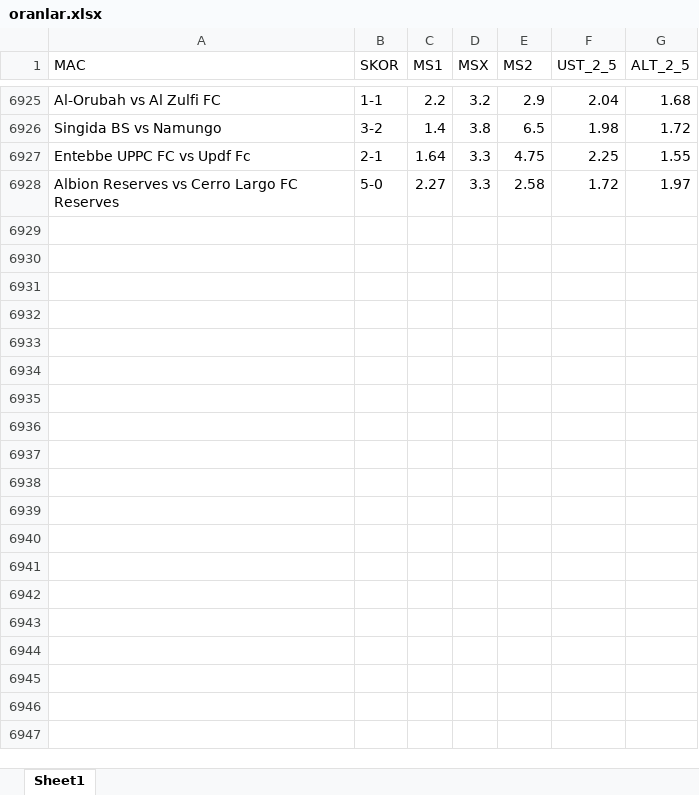
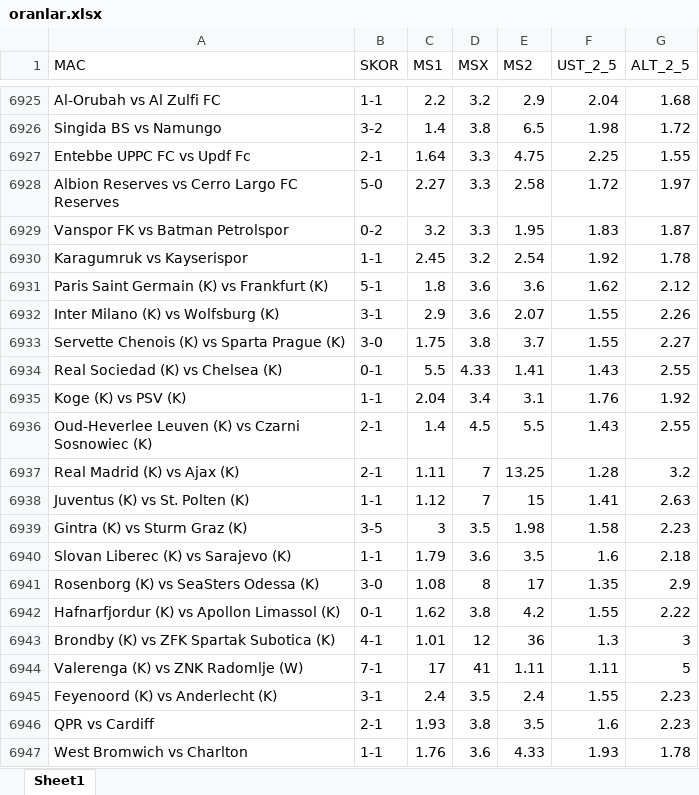
Before and after one commit to rostova67/oran-analiz-backend, an Excel workbook: oranlar.xlsx, sheet Sheet1, drawn as a sheet; only a part is shown, gaps mark what is left out; values as stored, in another font and other column widths than the file's, no borders; the diff covers the shown part only; the diff names each change by its address in the sheet, - before the commit and + after, or states it on an @@ line.

```diff
--- a/oranlar.xlsx (sheet Sheet1)
+++ b/oranlar.xlsx (sheet Sheet1)
+row 6929: Vanspor FK vs Batman Petrolspor | 0-2 | 3.2 | 3.3 | 1.95 | 1.83 | 1.87
+row 6930: Karagumruk vs Kayserispor | 1-1 | 2.45 | 3.2 | 2.54 | 1.92 | 1.78
+row 6931: Paris Saint Germain (K) vs Frankfurt (K) | 5-1 | 1.8 | 3.6 | 3.6 | 1.62 | 2.12
+row 6932: Inter Milano (K) vs Wolfsburg (K) | 3-1 | 2.9 | 3.6 | 2.07 | 1.55 | 2.26
+row 6933: Servette Chenois (K) vs Sparta Prague (K) | 3-0 | 1.75 | 3.8 | 3.7 | 1.55 | 2.27
+row 6934: Real Sociedad (K) vs Chelsea (K) | 0-1 | 5.5 | 4.33 | 1.41 | 1.43 | 2.55
+row 6935: Koge (K) vs PSV (K) | 1-1 | 2.04 | 3.4 | 3.1 | 1.76 | 1.92
+row 6936: Oud-Heverlee Leuven (K) vs Czarni Sosnowiec (K) | 2-1 | 1.4 | 4.5 | 5.5 | 1.43 | 2.55
+row 6937: Real Madrid (K) vs Ajax (K) | 2-1 | 1.11 | 7 | 13.25 | 1.28 | 3.2
+row 6938: Juventus (K) vs St. Polten (K) | 1-1 | 1.12 | 7 | 15 | 1.41 | 2.63
+row 6939: Gintra (K) vs Sturm Graz (K) | 3-5 | 3 | 3.5 | 1.98 | 1.58 | 2.23
+row 6940: Slovan Liberec (K) vs Sarajevo (K) | 1-1 | 1.79 | 3.6 | 3.5 | 1.6 | 2.18
+row 6941: Rosenborg (K) vs SeaSters Odessa (K) | 3-0 | 1.08 | 8 | 17 | 1.35 | 2.9
+row 6942: Hafnarfjordur (K) vs Apollon Limassol (K) | 0-1 | 1.62 | 3.8 | 4.2 | 1.55 | 2.22
+row 6943: Brondby (K) vs ZFK Spartak Subotica (K) | 4-1 | 1.01 | 12 | 36 | 1.3 | 3
+row 6944: Valerenga (K) vs ZNK Radomlje (W) | 7-1 | 17 | 41 | 1.11 | 1.11 | 5
+row 6945: Feyenoord (K) vs Anderlecht (K) | 3-1 | 2.4 | 3.5 | 2.4 | 1.55 | 2.23
+row 6946: QPR vs Cardiff | 2-1 | 1.93 | 3.8 | 3.5 | 1.6 | 2.23
+row 6947: West Bromwich vs Charlton | 1-1 | 1.76 | 3.6 | 4.33 | 1.93 | 1.78
```
Also changed, not shown: 200 added rows elsewhere in this sheet, bugun_oranlar.xlsx.
